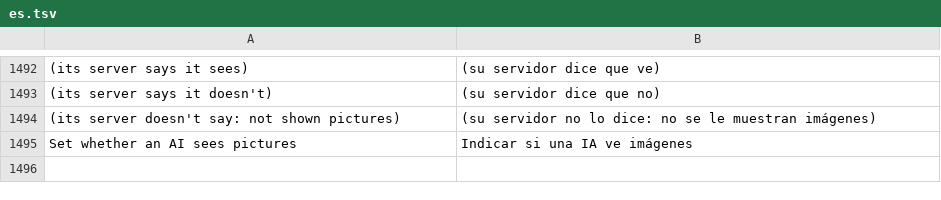
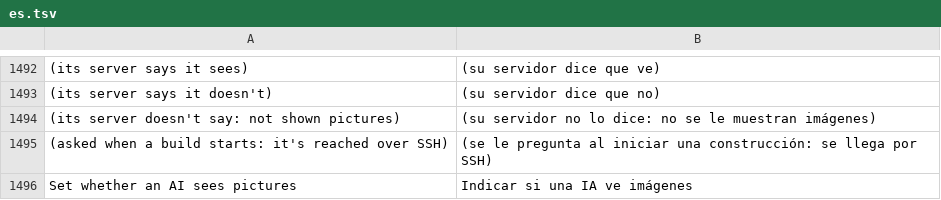
Before and after one commit to rehua7686/craft-anything, a TSV file: crates/ui-egui/src/i18n/es.tsv, drawn as a sheet; only a part is shown, gaps mark what is left out; the diff names each change by its address in the sheet, - before the commit and + after, or states it on an @@ line.

```diff
--- a/crates/ui-egui/src/i18n/es.tsv
+++ b/crates/ui-egui/src/i18n/es.tsv
+row 1495: (asked when a build starts: it's reached over SSH) | (se le pregunta al iniciar una construcción: se llega por SSH)
```
Also changed, not shown: crates/ui-egui/src/i18n/it.tsv, crates/ui-egui/src/i18n/ka.tsv, 17 other files.
